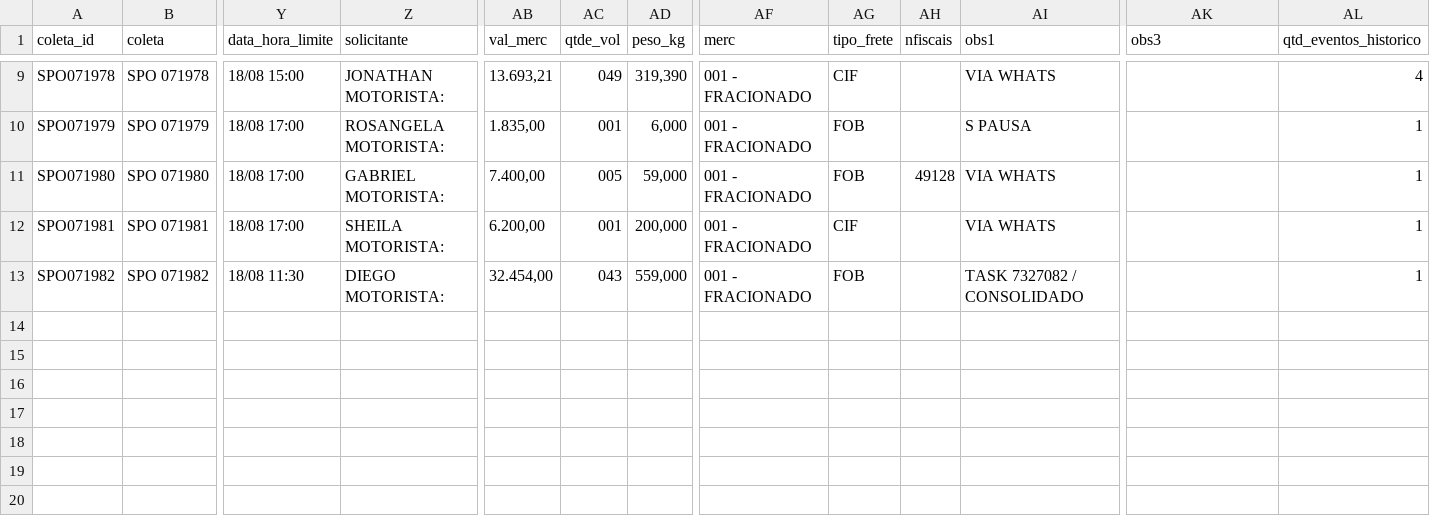
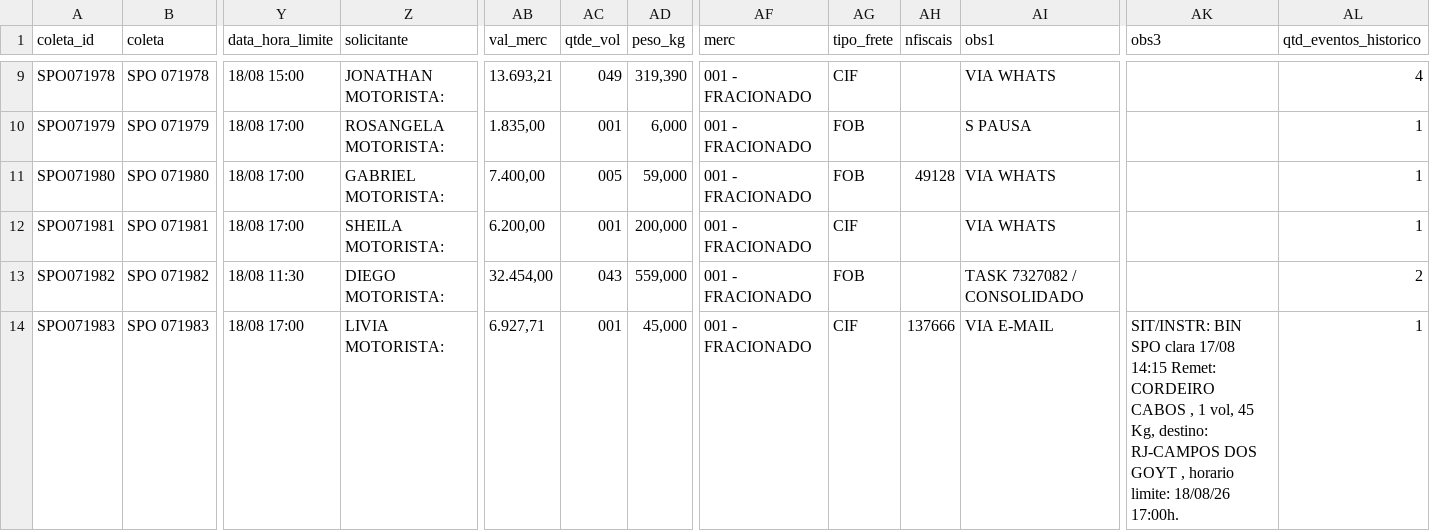
Before and after one commit to binhotransportes15/coletas-ace, a CSV file: dashboard/data/coletas.csv, drawn as a sheet; only a part is shown, gaps mark what is left out; rows hold the shown columns only; the diff names each change by its address in the sheet, - before the commit and + after, or states it on an @@ line.

```diff
--- a/dashboard/data/coletas.csv
+++ b/dashboard/data/coletas.csv
-AL13 (qtd_eventos_historico): 1
+AL13 (qtd_eventos_historico): 2
+row 14: SPO071983 | SPO 071983 | 18/08 17:00 | LIVIA MOTORISTA: | 6.927,71 | 001 | 45,000 | 001 - FRACIONADO | CIF | 137666 | VIA E-MAIL | SIT/INSTR: BIN SPO clara 17/08 14:15 Remet: CORDEIRO CABOS , 1 vol, 45 Kg, destino: RJ-CAMPOS DOS GOYT , horario limite: 18/08/26 17:00h. | 1
```
Also changed, not shown: dashboard/data/coletas_103.csv, dashboard/data/historico.csv, 7 other files.
